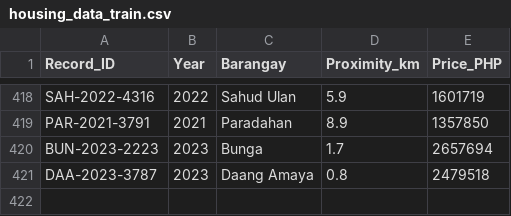
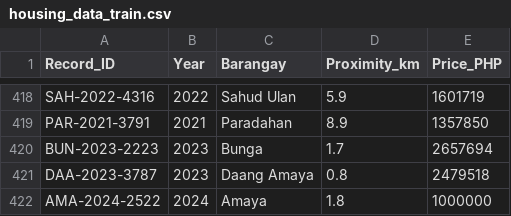
Before and after one commit to exenotmaw/House-Sight-Tanza, a CSV file: Back End/dataset/train/housing_data_train.csv, drawn as a sheet; only a part is shown, gaps mark what is left out; the diff names each change by its address in the sheet, - before the commit and + after, or states it on an @@ line.

```diff
--- a/Back End/dataset/train/housing_data_train.csv
+++ b/Back End/dataset/train/housing_data_train.csv
+row 422: AMA-2024-2522 | 2024 | Amaya | 1.8 | 1000000
```
Also changed, not shown: 2 other files.
